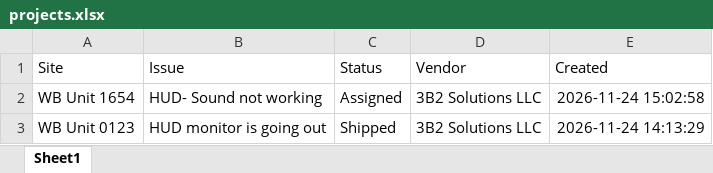
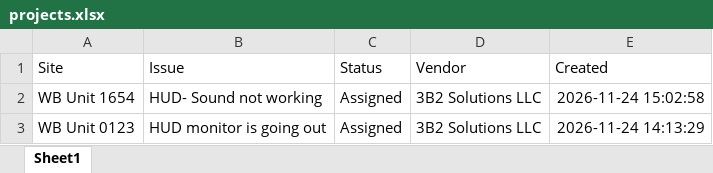
Before and after one commit to lcee210/tech-depot-hud, an Excel workbook: projects.xlsx, sheet Sheet1, drawn as a sheet; values as stored, in another font and other column widths than the file's, no borders; the diff names each change by its address in the sheet, - before the commit and + after, or states it on an @@ line.

```diff
--- a/projects.xlsx (sheet Sheet1)
+++ b/projects.xlsx (sheet Sheet1)
-C3 (Status): Shipped
+C3 (Status): Assigned
```
Also changed, not shown: data.xlsx, 1 other file.
